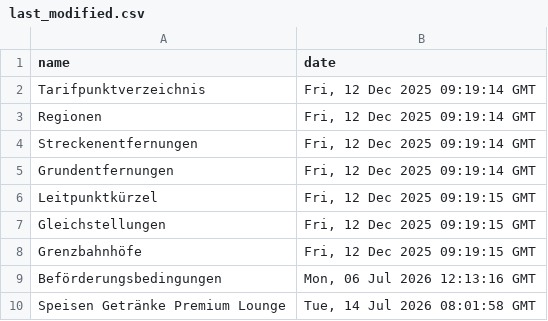
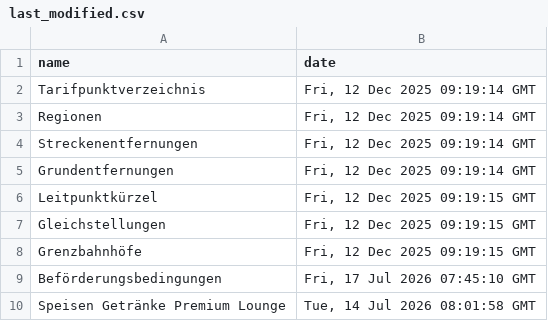
Before and after one commit to pajowu/deutschlandtarif-data, a CSV file: data/last_modified.csv, drawn as a sheet.

```diff
--- a/data/last_modified.csv
+++ b/data/last_modified.csv
@@ -8,3 +8,3 @@ Gleichstellungen,"Fri, 12 Dec 2025 09:19:15 GMT"
 Grenzbahnhöfe,"Fri, 12 Dec 2025 09:19:15 GMT"
-Beförderungsbedingungen,"Mon, 06 Jul 2026 12:13:16 GMT"
+Beförderungsbedingungen,"Fri, 17 Jul 2026 07:45:10 GMT"
 Speisen Getränke Premium Lounge,"Tue, 14 Jul 2026 08:01:58 GMT"
```
Also changed, not shown: 4 other files.
